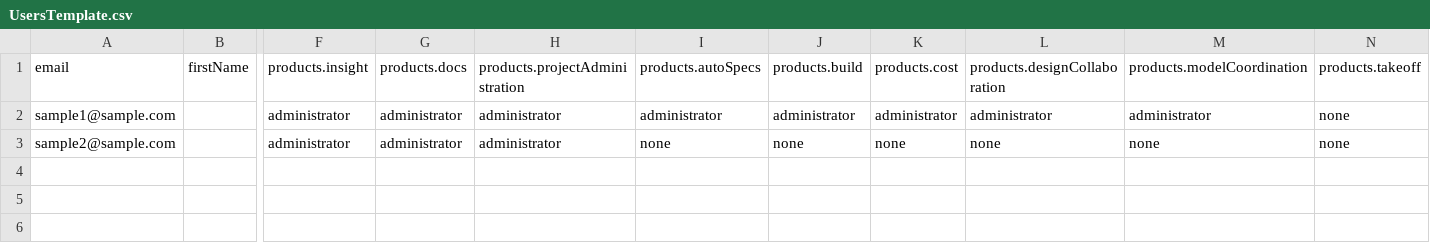
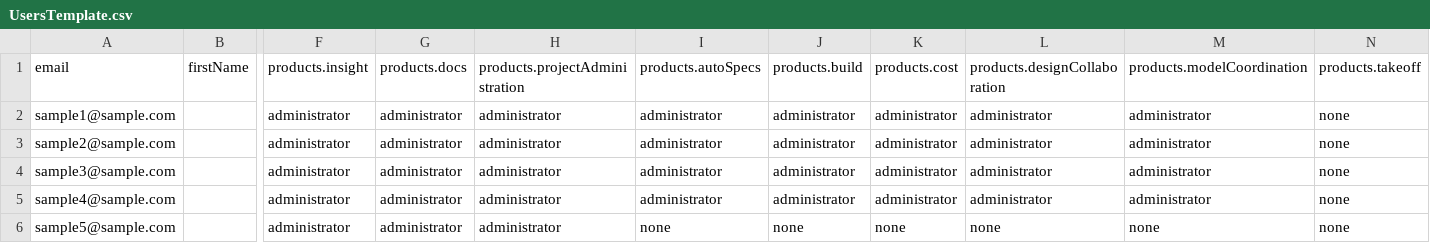
Before and after one commit to autodesk-platform-services/aps-acc-admin-tutorial-nodejs, a CSV file: template files/UsersTemplate.csv, drawn as a sheet; only a part is shown, gaps mark what is left out; rows hold the shown columns only; the diff names each change by its address in the sheet, - before the commit and + after, or states it on an @@ line.

```diff
--- a/template files/UsersTemplate.csv
+++ b/template files/UsersTemplate.csv
-I3: none
+I3: administrator
-J3: none
+J3: administrator
-K3: none
+K3: administrator
-L3: none
+L3: administrator
-M3: none
+M3: administrator
+row 4: sample3@sample.com |  | administrator | administrator | administrator | administrator | administrator | administrator | administrator | administrator | none
+row 5: sample4@sample.com |  | administrator | administrator | administrator | administrator | administrator | administrator | administrator | administrator | none
+row 6: sample5@sample.com |  | administrator | administrator | administrator | none | none | none | none | none | none
```
Also changed, not shown: template files/ProjectsTemplate.csv, 1 other file.
